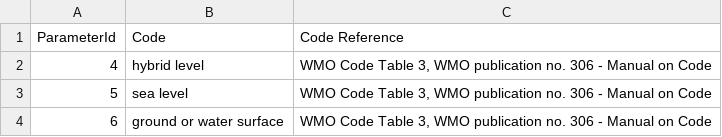
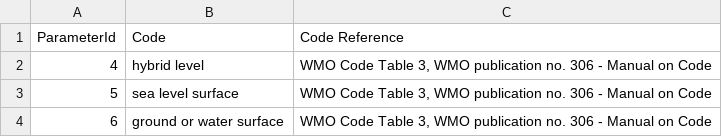
Before and after one commit to metno/wdb, a CSV file: etc/metadata/wdb_levelcodeparameter.in.csv, drawn as a sheet.

Commit message:
Added WCI functions Additional options in Admin Bug fixes to WdbConfiguration Metadata changes

```diff
--- a/etc/metadata/wdb_levelcodeparameter.in.csv
+++ b/etc/metadata/wdb_levelcodeparameter.in.csv
@@ -2,3 +2,3 @@ ParameterId|Code|Code Reference
 4|hybrid level|WMO Code Table 3, WMO publication no. 306 - Manual on Code
-5|sea level|WMO Code Table 3, WMO publication no. 306 - Manual on Code
+5|sea level surface|WMO Code Table 3, WMO publication no. 306 - Manual on Code
 6|ground or water surface|WMO Code Table 3, WMO publication no. 306 - Manual on Code
```
Also changed, not shown: 12 other files.
